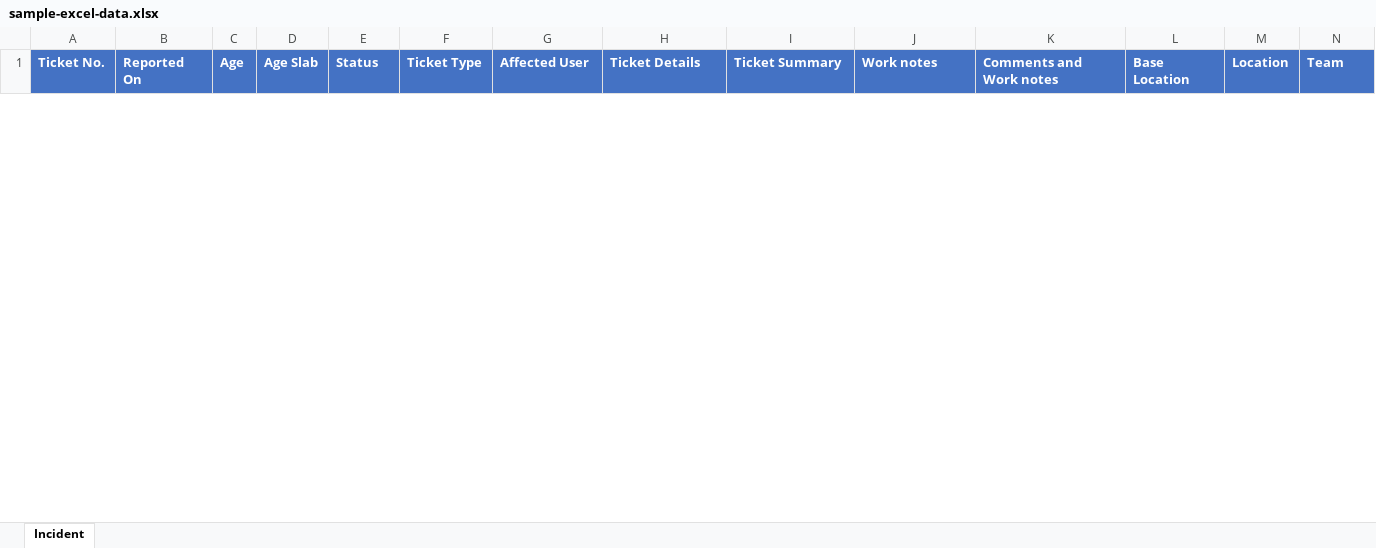
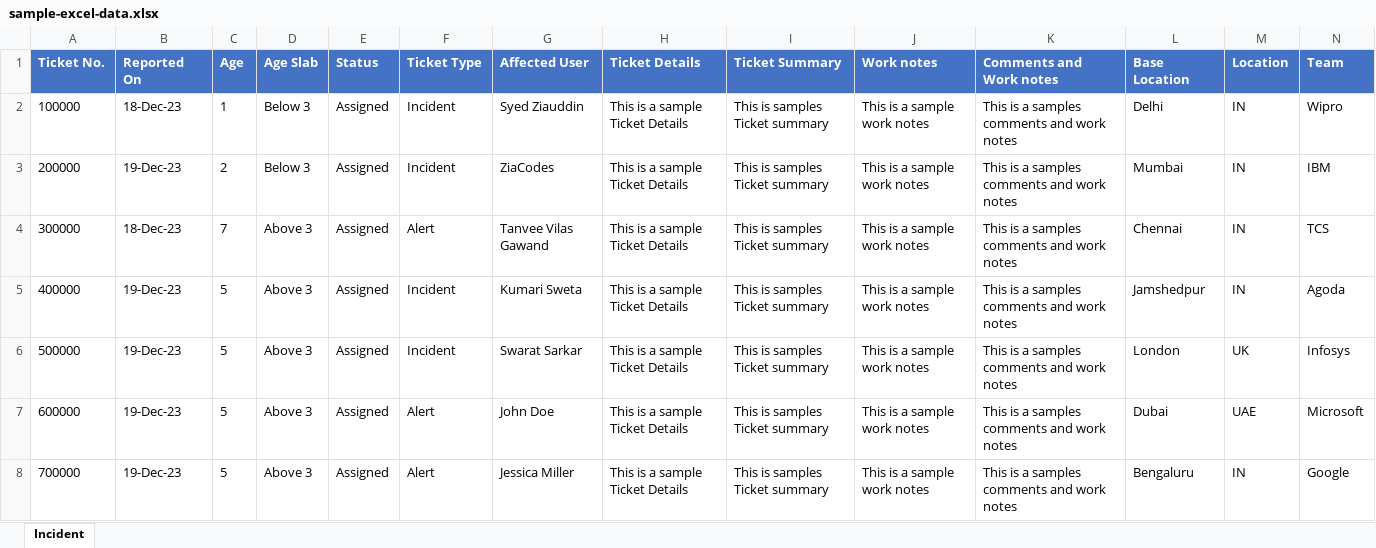
Before and after one commit to ZiaCodes/incident-mangement-tsl, an Excel workbook: public/sample-excel-data.xlsx, sheet Incident, drawn as a sheet; only a part is shown; values as stored, in another font and other column widths than the file's, no borders; rows hold the shown columns only; the diff covers the shown part only; the diff names each change by its address in the sheet, - before the commit and + after, or states it on an @@ line.

Commit message:
feat: minor changes

```diff
--- a/public/sample-excel-data.xlsx (sheet Incident)
+++ b/public/sample-excel-data.xlsx (sheet Incident)
+row 2: 100000 | 18-Dec-23 | 1 | Below 3 | Assigned | Incident | Syed Ziauddin | This is a sample Ticket Details | This is samples Ticket summary | This is a sample work notes | This is a samples comments and work notes | Delhi | IN | Wipro
+row 3: 200000 | 19-Dec-23 | 2 | Below 3 | Assigned | Incident | ZiaCodes | This is a sample Ticket Details | This is samples Ticket summary | This is a sample work notes | This is a samples comments and work notes | Mumbai | IN | IBM
+row 4: 300000 | 18-Dec-23 | 7 | Above 3 | Assigned | Alert | Tanvee Vilas Gawand | This is a sample Ticket Details | This is samples Ticket summary | This is a sample work notes | This is a samples comments and work notes | Chennai | IN | TCS
+row 5: 400000 | 19-Dec-23 | 5 | Above 3 | Assigned | Incident | Kumari Sweta | This is a sample Ticket Details | This is samples Ticket summary | This is a sample work notes | This is a samples comments and work notes | Jamshedpur | IN | Agoda
+row 6: 500000 | 19-Dec-23 | 5 | Above 3 | Assigned | Incident | Swarat Sarkar | This is a sample Ticket Details | This is samples Ticket summary | This is a sample work notes | This is a samples comments and work notes | London | UK | Infosys
+row 7: 600000 | 19-Dec-23 | 5 | Above 3 | Assigned | Alert | John Doe | This is a sample Ticket Details | This is samples Ticket summary | This is a sample work notes | This is a samples comments and work notes | Dubai | UAE | Microsoft
+row 8: 700000 | 19-Dec-23 | 5 | Above 3 | Assigned | Alert | Jessica Miller | This is a sample Ticket Details | This is samples Ticket summary | This is a sample work notes | This is a samples comments and work notes | Bengaluru | IN | Google
```
Also changed, not shown: 7 removed rows elsewhere in this sheet.
